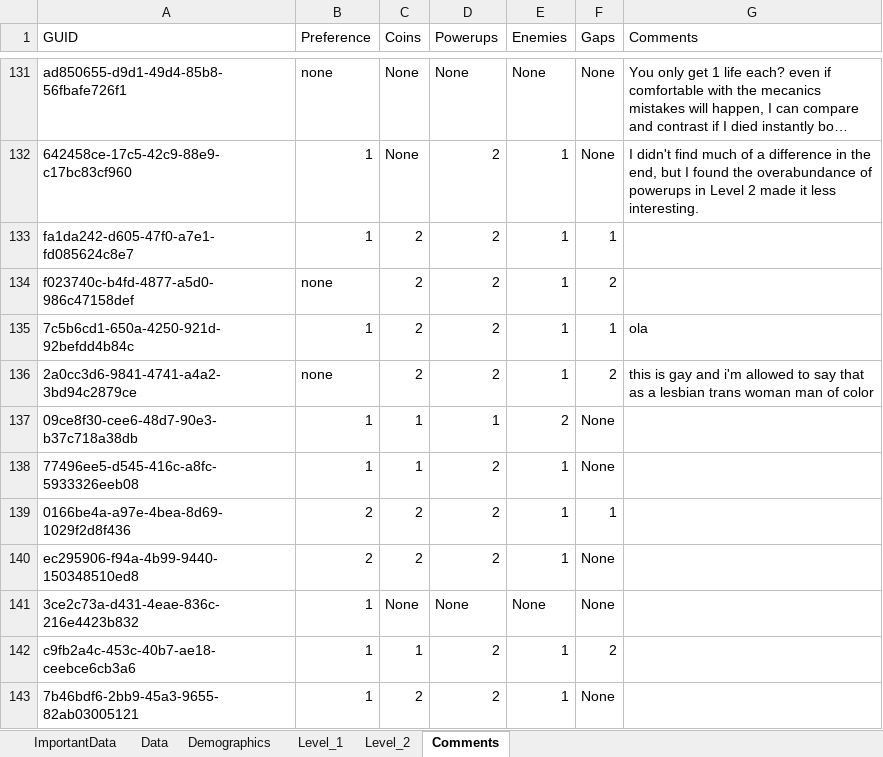
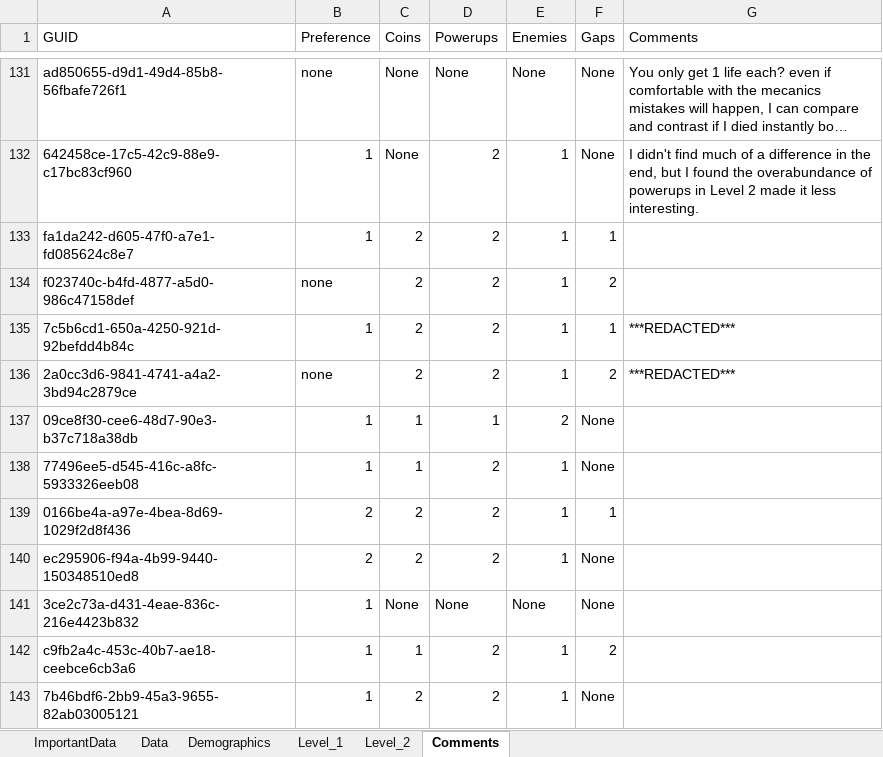
Before and after one commit to pemesteves/game-adaptivity, an Excel workbook: data-analysis/Second Prototype.xlsx, sheet Comments, drawn as a sheet; only a part is shown, gaps mark what is left out; long unchanged cells end in …; values as stored, in another font and other column widths than the file's, no borders; table styles not drawn; the diff names each change by its address in the sheet, - before the commit and + after, or states it on an @@ line.

```diff
--- a/data-analysis/Second Prototype.xlsx (sheet Comments)
+++ b/data-analysis/Second Prototype.xlsx (sheet Comments)
-G135 (Comments): ola
+G135 (Comments): ***REDACTED***
-G136 (Comments): this is gay and i'm allowed to say that as a lesbian trans woman man of color
+G136 (Comments): ***REDACTED***
```
Also changed, not shown: sheet Data, hidden cells, charts or pictures, 1 other file.
